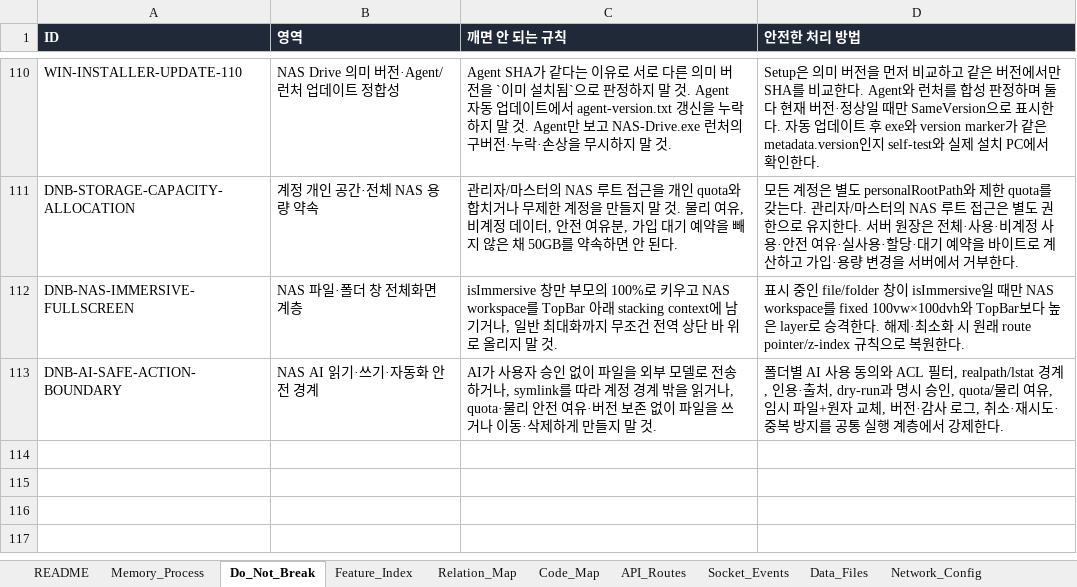
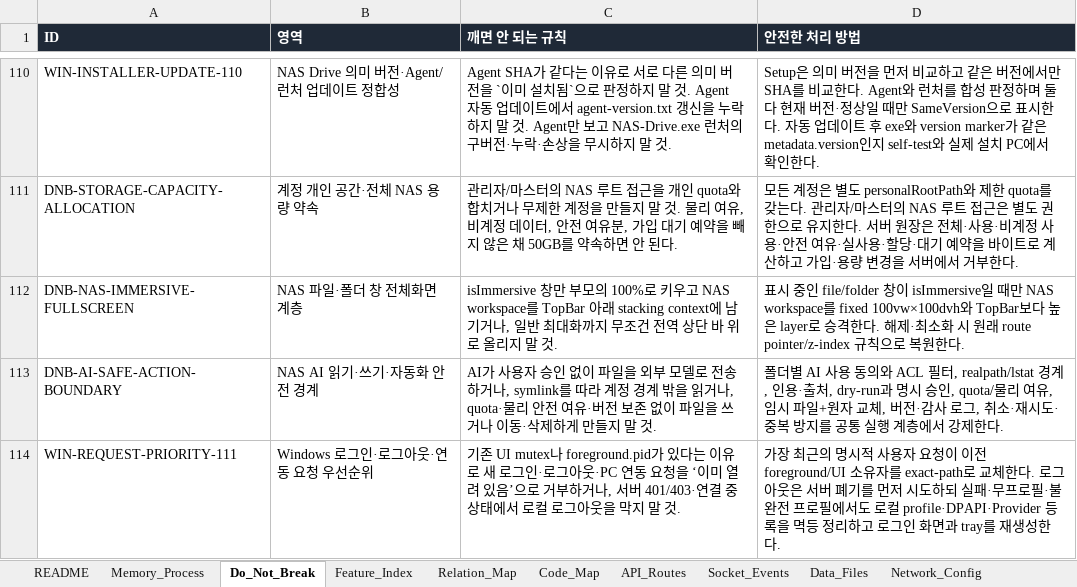
Before and after one commit to CLim020924/NAS_dev, an Excel workbook: docs/NAS_PROJECT_LOG.xlsx, sheet Do_Not_Break, drawn as a sheet; only a part is shown, gaps mark what is left out; values as stored, in another font and other column widths than the file's, no borders; the diff names each change by its address in the sheet, - before the commit and + after, or states it on an @@ line.

Commit message:
fix: prioritize latest NAS Drive auth request

```diff
--- a/docs/NAS_PROJECT_LOG.xlsx (sheet Do_Not_Break)
+++ b/docs/NAS_PROJECT_LOG.xlsx (sheet Do_Not_Break)
+row 114: WIN-REQUEST-PRIORITY-111 | Windows 로그인·로그아웃·연동 요청 우선순위 | 기존 UI mutex나 foreground.pid가 있다는 이유로 새 로그인·로그아웃·PC 연동 요청을 ‘이미 열려 있음’으로 거부하거나, 서버 401/403·연결 중 상태에서 로컬 로그아웃을 막지 말 것. | 가장 최근의 명시적 사용자 요청이 이전 foreground/UI 소유자를 exact-path로 교체한다. 로그아웃은 서버 폐기를 먼저 시도하되 실패·무프로필·불완전 프로필에서도 로컬 profile·DPAPI·Provider 등록을 멱등 정리하고 로그인 화면과 tray를 재생성한다.
```
Also changed, not shown: sheet Patch_Log, sheet Request_Archive, sheet Feature_Index, 10 other files.
